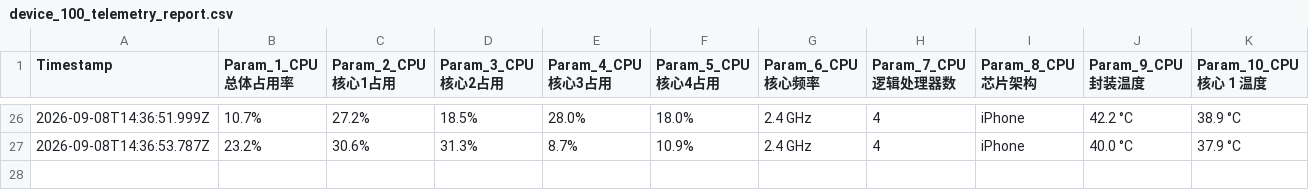
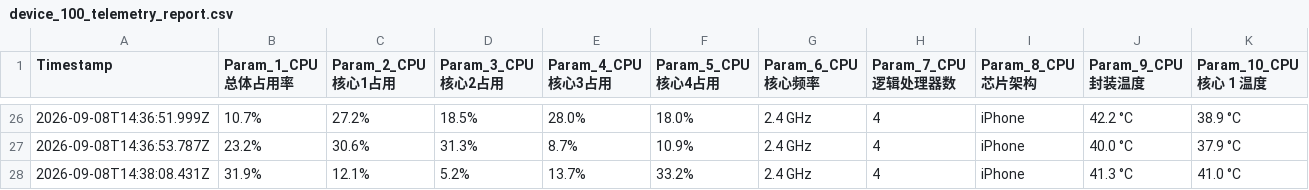
Before and after one commit to chantianseng/gps_location_name, a CSV file: device_100_telemetry_report.csv, drawn as a sheet; only a part is shown, gaps mark what is left out; rows hold the shown columns only; the diff names each change by its address in the sheet, - before the commit and + after, or states it on an @@ line.

Commit message:
10Hz Telemetry report update at 2026-09-08T14:38:08.431Z

```diff
--- a/device_100_telemetry_report.csv
+++ b/device_100_telemetry_report.csv
+row 28: 2026-09-08T14:38:08.431Z | 31.9% | 12.1% | 5.2% | 13.7% | 33.2% | 2.4 GHz | 4 | iPhone | 41.3 °C | 41.0 °C
```
